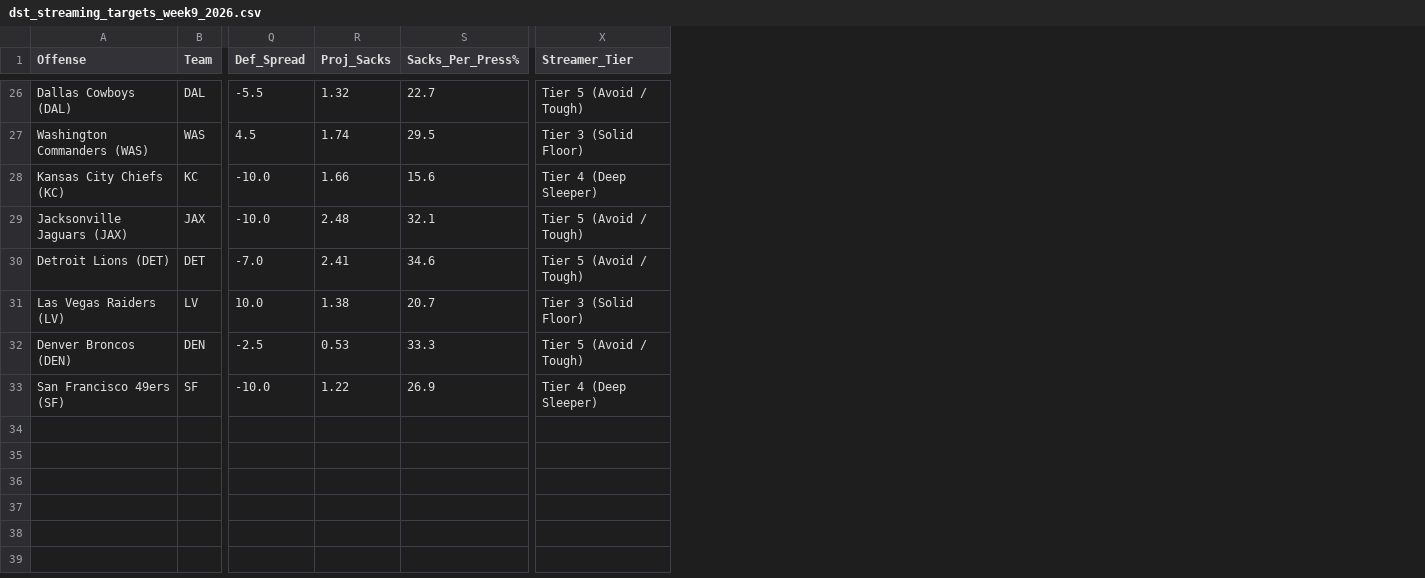
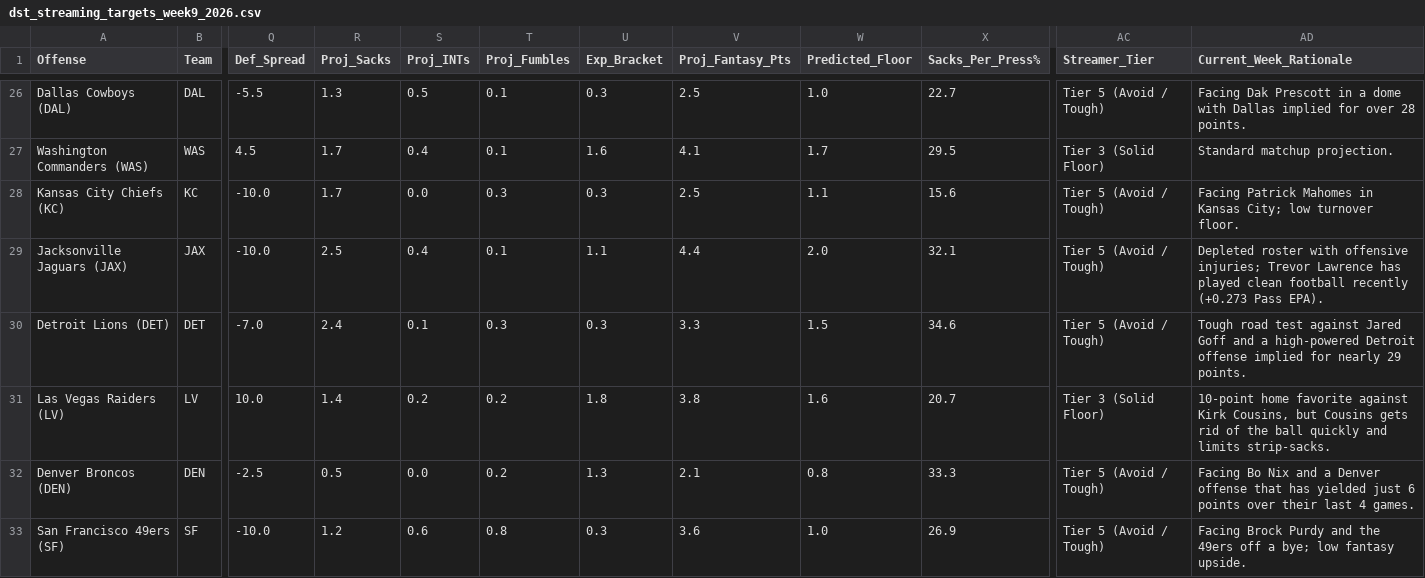
Before and after one commit to paulberman28-code/Fantasy-Football-Defense-Streamer-Tool, a CSV file: dst_streaming_targets_week9_2026.csv, drawn as a sheet; only a part is shown, gaps mark what is left out; addresses are those after the commit; the diff covers the shown part only; the diff names each change by its address in the sheet, - before the commit and + after, or states it on an @@ line.

Commit message:
Incorporate full component projections (sacks, INTs, fumbles, bracket pts, floor) and weekly rationales

```diff
--- a/dst_streaming_targets_week9_2026.csv
+++ b/dst_streaming_targets_week9_2026.csv
+column S (Proj_INTs), rows 26-33: 0.5 | 0.4 | 0.0 | 0.4 | 0.1 | 0.2 | 0.0 | 0.6
+column T (Proj_Fumbles), rows 26-33: 0.1 | 0.1 | 0.3 | 0.1 | 0.3 | 0.2 | 0.2 | 0.8
+column U (Exp_Bracket), rows 26-33: 0.3 | 1.6 | 0.3 | 1.1 | 0.3 | 1.8 | 1.3 | 0.3
+column V (Proj_Fantasy_Pts), rows 26-33: 2.5 | 4.1 | 2.5 | 4.4 | 3.3 | 3.8 | 2.1 | 3.6
+column W (Predicted_Floor), rows 26-33: 1.0 | 1.7 | 1.1 | 2.0 | 1.5 | 1.6 | 0.8 | 1.0
+column AD (Current_Week_Rationale), rows 26-33: Facing Dak Prescott in a dome with Dallas implied for over 28 points. | Standard matchup projection. | Facing Patrick Mahomes in Kansas City; low turnover floor. | Depleted roster with offensive injuries; Trevor Lawrence has played clean football recently (+0.273 Pass EPA). | Tough road test against Jared Goff and a high-powered Detroit offense implied for nearly 29 points. | 10-point home favorite against Kirk Cousins, but Cousins gets rid of the ball quickly and limits strip-sacks. | Facing Bo Nix and a Denver offense that has yielded just 6 points over their last 4 games. | Facing Brock Purdy and the 49ers off a bye; low fantasy upside.
-R26 (Proj_Sacks): 1.32
+R26 (Proj_Sacks): 1.3
-R27 (Proj_Sacks): 1.74
+R27 (Proj_Sacks): 1.7
-R28 (Proj_Sacks): 1.66
+R28 (Proj_Sacks): 1.7
-AC28 (Streamer_Tier): Tier 4 (Deep Sleeper)
+AC28 (Streamer_Tier): Tier 5 (Avoid / Tough)
-R29 (Proj_Sacks): 2.48
+R29 (Proj_Sacks): 2.5
-R30 (Proj_Sacks): 2.41
+R30 (Proj_Sacks): 2.4
-R31 (Proj_Sacks): 1.38
+R31 (Proj_Sacks): 1.4
-R32 (Proj_Sacks): 0.53
+R32 (Proj_Sacks): 0.5
-R33 (Proj_Sacks): 1.22
+R33 (Proj_Sacks): 1.2
-AC33 (Streamer_Tier): Tier 4 (Deep Sleeper)
+AC33 (Streamer_Tier): Tier 5 (Avoid / Tough)
```
Also changed, not shown: 27 edited cells elsewhere in this file, dst_lookahead_week10_2026.csv, 1 other file.
